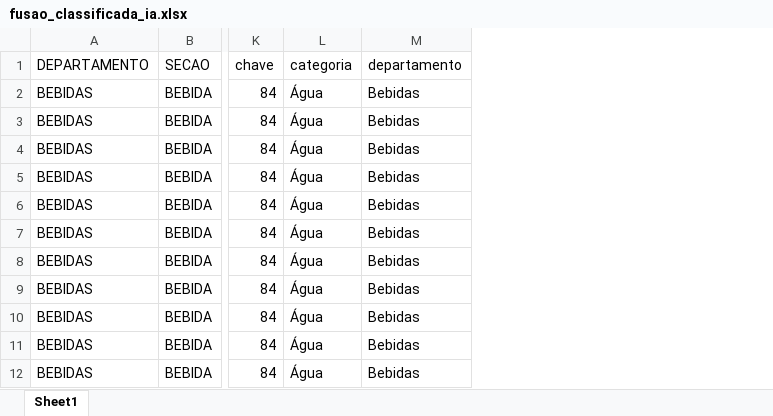
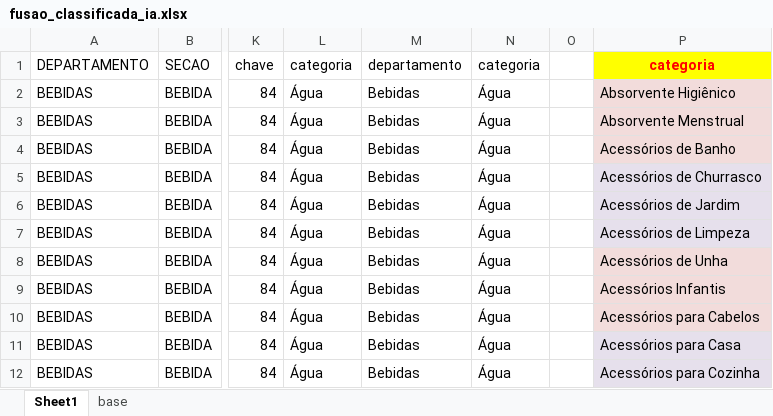
Before and after one commit to sgrimush-ops/Equipes_Agentes, an Excel workbook: Aplicativos/.temp_excels/fusao_classificada_ia.xlsx, sheet Sheet1, drawn as a sheet; only a part is shown, gaps mark what is left out; values as stored, in another font and other column widths than the file's, no borders; the diff names each change by its address in the sheet, - before the commit and + after, or states it on an @@ line.

```diff
--- a/Aplicativos/.temp_excels/fusao_classificada_ia.xlsx (sheet Sheet1)
+++ b/Aplicativos/.temp_excels/fusao_classificada_ia.xlsx (sheet Sheet1)
+sheet tab: base
+column N (categoria), rows 2-12: all Água
+column O, empty
+column P (categoria), rows 2-12: Absorvente Higiênico | Absorvente Menstrual | Acessórios de Banho | Acessórios de Churrasco | Acessórios de Jardim | Acessórios de Limpeza | Acessórios de Unha | Acessórios Infantis | Acessórios para Cabelos | Acessórios para Casa | Acessórios para Cozinha
```
Also changed, not shown: 4 other files.
